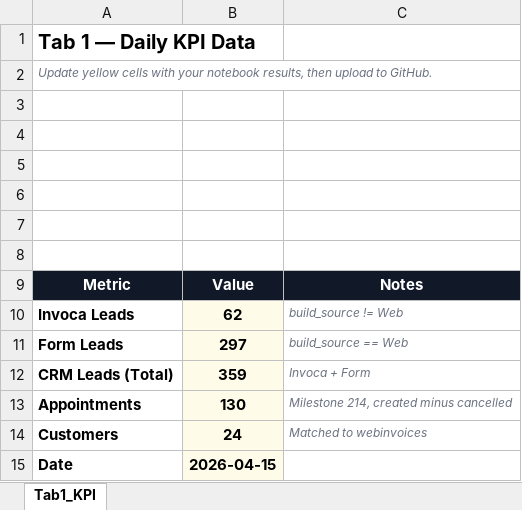
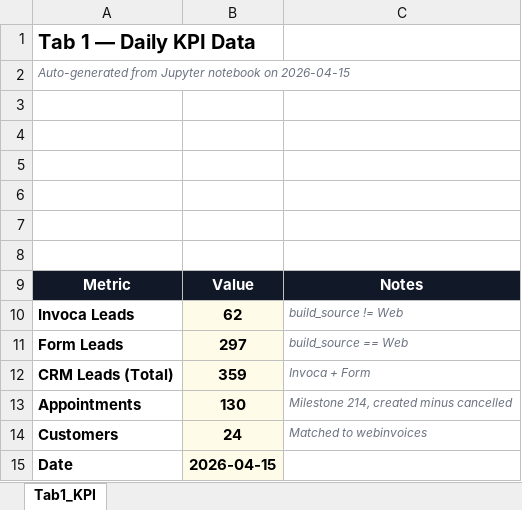
Before and after one commit to panpanlsw-ops/Google-Dashboard, an Excel workbook: dashboard_data.xlsx, sheet Tab1_KPI, drawn as a sheet; values as stored, in another font and other column widths than the file's, no borders; the diff names each change by its address in the sheet, - before the commit and + after, or states it on an @@ line.

Commit message:
Add files via upload

```diff
--- a/dashboard_data.xlsx (sheet Tab1_KPI)
+++ b/dashboard_data.xlsx (sheet Tab1_KPI)
-A2: Update yellow cells with your notebook results, then upload to GitHub.
+A2: Auto-generated from Jupyter notebook on 2026-04-15
```
